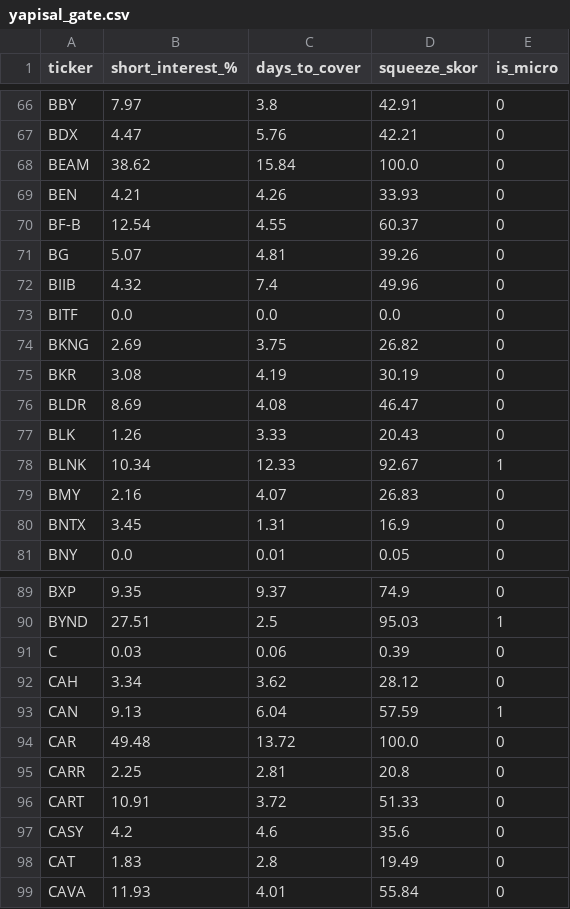
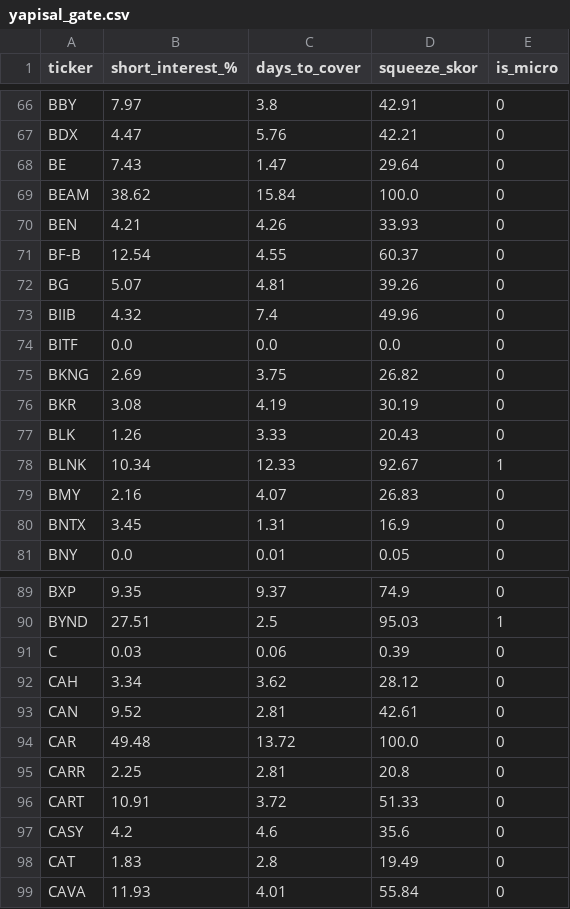
Before and after one commit to evsayar33-oss/us-quant-radar, a CSV file: yapisal_gate.csv, drawn as a sheet; only a part is shown, gaps mark what is left out.

Commit message:
Auto: Structural Gate Updated

```diff
--- a/yapisal_gate.csv
+++ b/yapisal_gate.csv
@@ -67,2 +67,3 @@ BBY,7.97,3.8,42.91,0
 BDX,4.47,5.76,42.21,0
+BE,7.43,1.47,29.64,0
 BEAM,38.62,15.84,100.0,0
@@ -75,3 +76,2 @@ BKNG,2.69,3.75,26.82,0
 BKR,3.08,4.19,30.19,0
-BLDR,8.69,4.08,46.47,0
 BLK,1.26,3.33,20.43,0
@@ -92,3 +92,3 @@ C,0.03,0.06,0.39,0
 CAH,3.34,3.62,28.12,0
-CAN,9.13,6.04,57.59,1
+CAN,9.52,2.81,42.61,0
 CAR,49.48,13.72,100.0,0
```
